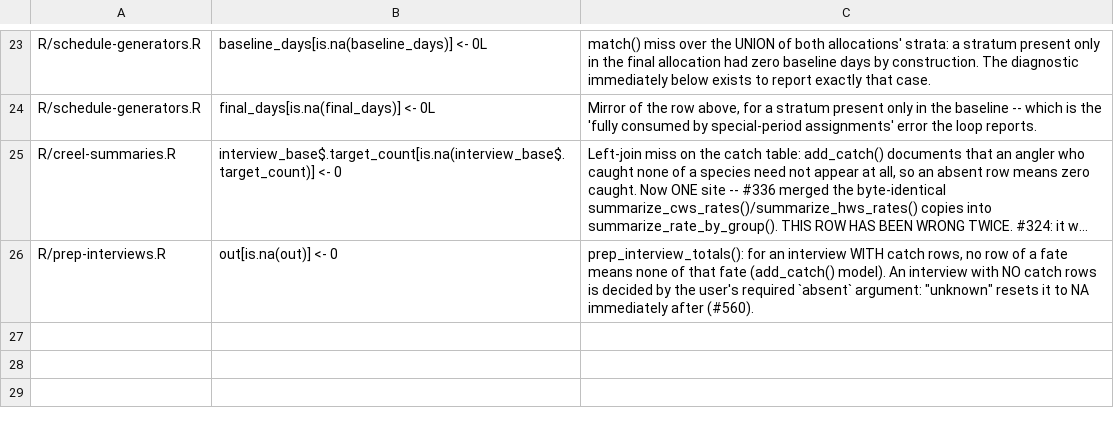
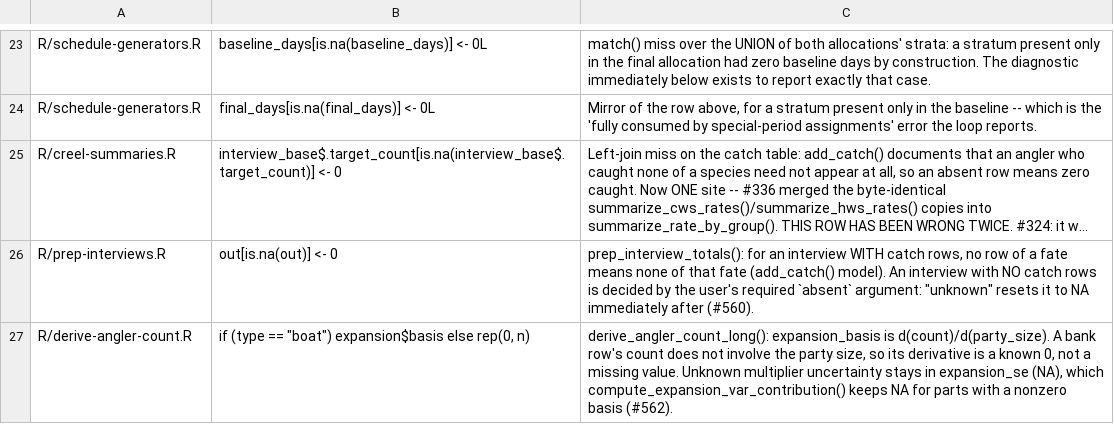
Before and after one commit to chrischizinski/tidycreel, a TSV file: scripts/absent-zero-guard-baseline.tsv, drawn as a sheet; only a part is shown, gaps mark what is left out; long unchanged cells end in …; the diff names each change by its address in the sheet, - before the commit and + after, or states it on an @@ line.

Commit message:
feat: derive_angler_count(by_type = TRUE) returns bank and boat rows (#562) (#580)
* feat: derive_angler_count(by_type = TRUE) returns bank and boat rows (#562)

One row per count and angler type with an angler_type column, ready for
add_counts(unit_cols = c(..., "angler_type")) and
estimate_effort(by = angler_type). Every row carries the expansion
carriers when the boat component has a party-size SE: bank rows get
basis 0 and the boat row's SE and group, so add_counts() accepts them
and the party-size term reaches boat effort only. Both boat forms are
labelled "boat". Results equal the two-call construction the issue
describes.

* fix: known-zero expansion basis contributes 0 even when party-size SE is NA (#562)

Bank rows from derive_angler_count(by_type = TRUE) carry the boat row's
SE (add_counts() needs one SE per sampling unit) with basis 0. 0 * NA is
NA, so an unknown boat party-size SE made bank effort's SE unknown too.
Found by the pre-push ensemble (Codex, Gemini).

* chore: triage bank-row zero basis in the absent-zero baseline (#562)

The bank row's expansion_basis is d(count)/d(party_size), a known 0
because a bank count does not involve the party size.

```diff
--- a/scripts/absent-zero-guard-baseline.tsv
+++ b/scripts/absent-zero-guard-baseline.tsv
+row 27: R/derive-angler-count.R | if (type == "boat") expansion$basis else rep(0, n) | derive_angler_count_long(): expansion_basis is d(count)/d(party_size). A bank row's count does not involve the party size, so its derivative is a known 0, not a missing value. Unknown multiplier uncertainty stays in expansion_se (NA), which compute_expansion_var_contribution() keeps NA for parts with a nonzero basis (#562).
```
Also changed, not shown: 5 other files.
